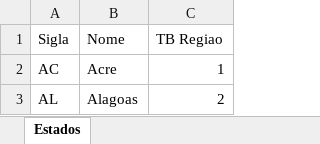
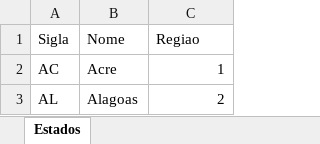
Before and after one commit to GiovannyCarvalho/CanalYoutube, an Excel workbook: Estados.xlsx, sheet Estados, drawn as a sheet; only a part is shown; values as stored, in another font and other column widths than the file's, no borders; the diff names each change by its address in the sheet, - before the commit and + after, or states it on an @@ line.

Commit message:
Correção no nome da coluna Regiao
Era TB_Regiao e Agora é Regiao

```diff
--- a/Estados.xlsx (sheet Estados)
+++ b/Estados.xlsx (sheet Estados)
-C1: TB Regiao
+C1: Regiao
```
